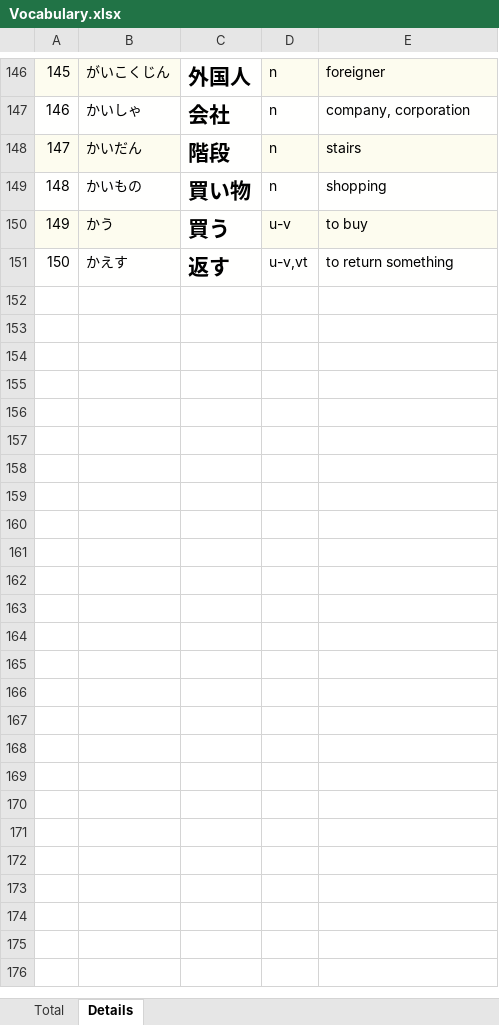
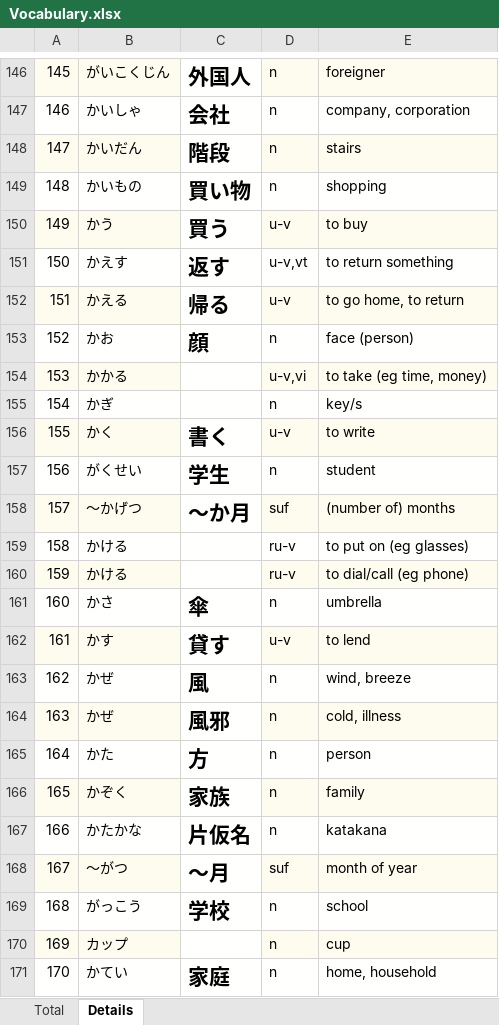
Before and after one commit to TienVNguyen/Japanese, an Excel workbook: jlptstudy.net/N5/Vocabulary.xlsx, sheet Details, drawn as a sheet; only a part is shown, gaps mark what is left out; values as stored, in another font and other column widths than the file's, no borders; the diff covers the shown part only; the diff names each change by its address in the sheet, - before the commit and + after, or states it on an @@ line.

Commit message:
Update jlptstudy.net/n5
- Vocabulary: 200

```diff
--- a/jlptstudy.net/N5/Vocabulary.xlsx (sheet Details)
+++ b/jlptstudy.net/N5/Vocabulary.xlsx (sheet Details)
+row 152: 151 | かえる | 帰る | u-v | to go home, to return
+row 153: 152 | かお | 顔 | n | face (person)
+row 154: 153 | かかる |  | u-v,vi | to take (eg time, money)
+row 155: 154 | かぎ |  | n | key/s
+row 156: 155 | かく | 書く | u-v | to write
+row 157: 156 | がくせい | 学生 | n | student
+row 158: 157 | ～かげつ | ～か月 | suf | (number of) months
+row 159: 158 | かける |  | ru-v | to put on (eg glasses)
+row 160: 159 | かける |  | ru-v | to dial/call (eg phone)
+row 161: 160 | かさ | 傘 | n | umbrella
+row 162: 161 | かす | 貸す | u-v | to lend
+row 163: 162 | かぜ | 風 | n | wind, breeze
+row 164: 163 | かぜ | 風邪 | n | cold, illness
+row 165: 164 | かた | 方 | n | person
+row 166: 165 | かぞく | 家族 | n | family
+row 167: 166 | かたかな | 片仮名 | n | katakana
+row 168: 167 | ～がつ | ～月 | suf | month of year
+row 169: 168 | がっこう | 学校 | n | school
+row 170: 169 | カップ |  | n | cup
+row 171: 170 | かてい | 家庭 | n | home, household
```
Also changed, not shown: 30 added rows elsewhere in this sheet, sheet Total.
